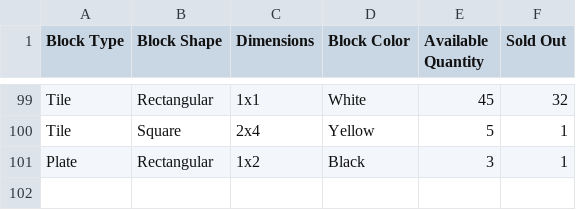
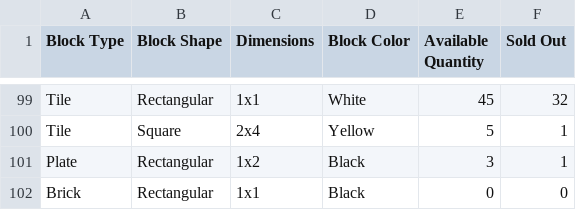
Before and after one commit to habdulhaq87/lego, a CSV file: lego.csv, drawn as a sheet; only a part is shown, gaps mark what is left out.

Commit message:
Add new row to lego.csv

```diff
--- a/lego.csv
+++ b/lego.csv
@@ -101 +101,2 @@ Tile,Square,2x4,Yellow,5,1
 Plate,Rectangular,1x2,Black,3,1
+Brick,Rectangular,1x1,Black,0,0
```
